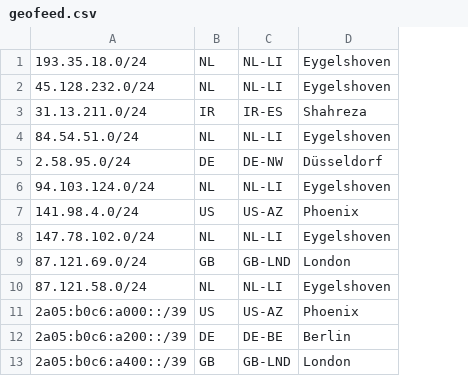
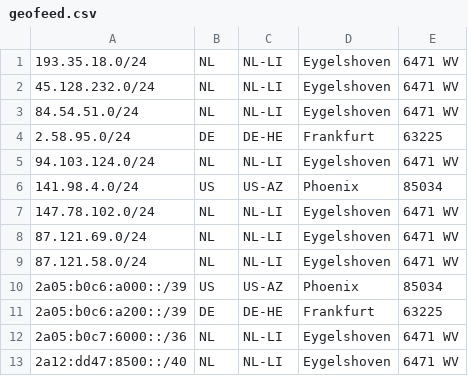
Before and after one commit to pfcloud-io/geofeed, a CSV file: geofeed.csv, drawn as a sheet; removed rows and columns are numbered as before the commit, all else as after; the diff names each change by its address in the sheet, - before the commit and + after, or states it on an @@ line.

Commit message:
Update geofeed.csv

```diff
--- a/geofeed.csv
+++ b/geofeed.csv
+column E, rows 1-11: 6471 WV | 6471 WV | 6471 WV | 63225 | 6471 WV | 85034 | 6471 WV | 6471 WV | 6471 WV | 85034 | 63225
-row 3: 31.13.211.0/24 | IR | IR-ES | Shahreza
-C4: DE-NW
+C4: DE-HE
-D4: Düsseldorf
+D4: Frankfurt
-B8: GB
+B8: NL
-C8: GB-LND
+C8: NL-LI
-D8: London
+D8: Eygelshoven
-C11: DE-BE
+C11: DE-HE
-D11: Berlin
+D11: Frankfurt
-row 13: 2a05:b0c6:a400::/39 | GB | GB-LND | London
+row 12: 2a05:b0c7:6000::/36 | NL | NL-LI | Eygelshoven | 6471 WV
+row 13: 2a12:dd47:8500::/40 | NL | NL-LI | Eygelshoven | 6471 WV
```
